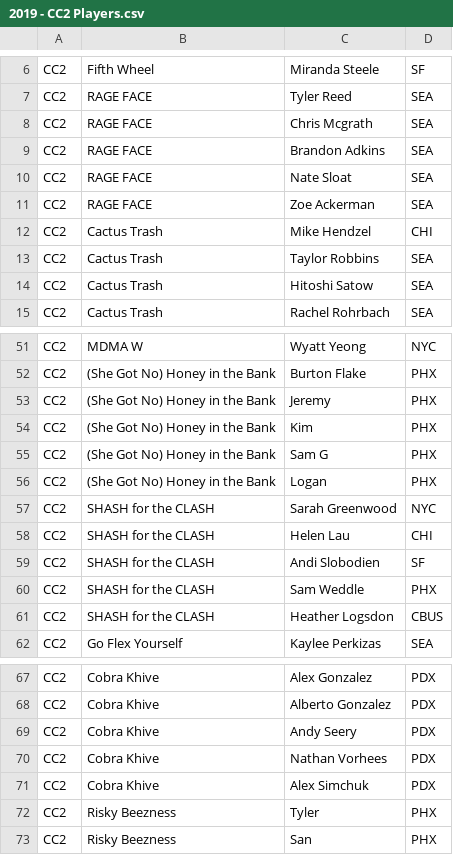
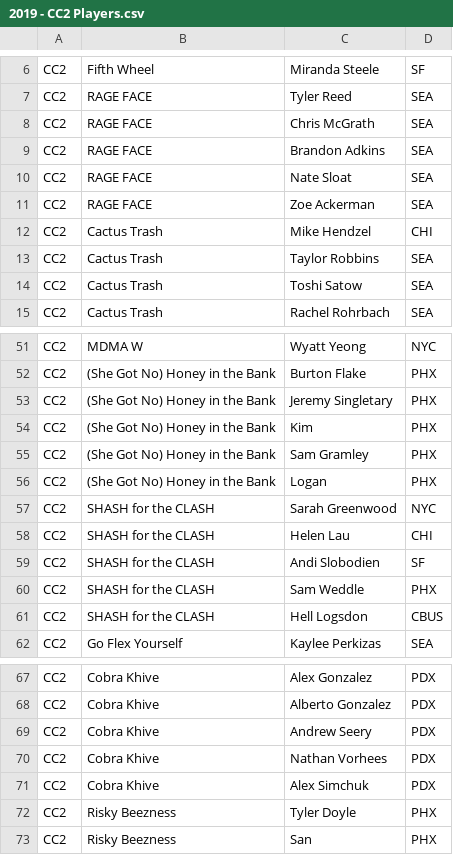
Before and after one commit to dshupp/KQTrueSkill, a CSV file: KQTrueSkill/datasets/2019 - CC2 Players.csv, drawn as a sheet; only a part is shown, gaps mark what is left out.

```diff
--- a/KQTrueSkill/datasets/2019 - CC2 Players.csv
+++ b/KQTrueSkill/datasets/2019 - CC2 Players.csv
@@ -7,3 +7,3 @@ CC2,Fifth Wheel,Miranda Steele,SF
 CC2,RAGE FACE,Tyler Reed,SEA
-CC2,RAGE FACE,Chris Mcgrath,SEA
+CC2,RAGE FACE,Chris McGrath,SEA
 CC2,RAGE FACE,Brandon Adkins,SEA
@@ -13,3 +13,3 @@ CC2,Cactus Trash,Mike Hendzel,CHI
 CC2,Cactus Trash,Taylor Robbins,SEA
-CC2,Cactus Trash,Hitoshi Satow,SEA
+CC2,Cactus Trash,Toshi Satow,SEA
 CC2,Cactus Trash,Rachel Rohrbach,SEA
@@ -52,5 +52,5 @@ CC2,MDMA W,Wyatt Yeong,NYC
 CC2,(She Got No) Honey in the Bank,Burton Flake,PHX
-CC2,(She Got No) Honey in the Bank,Jeremy,PHX
+CC2,(She Got No) Honey in the Bank,Jeremy Singletary,PHX
 CC2,(She Got No) Honey in the Bank,Kim,PHX
-CC2,(She Got No) Honey in the Bank,Sam G,PHX
+CC2,(She Got No) Honey in the Bank,Sam Gramley,PHX
 CC2,(She Got No) Honey in the Bank,Logan,PHX
@@ -60,3 +60,3 @@ CC2,SHASH for the CLASH,Andi Slobodien,SF
 CC2,SHASH for the CLASH,Sam Weddle,PHX
-CC2,SHASH for the CLASH,Heather Logsdon,CBUS
+CC2,SHASH for the CLASH,Hell Logsdon,CBUS
 CC2,Go Flex Yourself,Kaylee Perkizas,SEA
@@ -68,6 +68,6 @@ CC2,Cobra Khive,Alex Gonzalez,PDX
 CC2,Cobra Khive,Alberto Gonzalez,PDX
-CC2,Cobra Khive,Andy Seery,PDX
+CC2,Cobra Khive,Andrew Seery,PDX
 CC2,Cobra Khive,Nathan Vorhees,PDX
 CC2,Cobra Khive,Alex Simchuk,PDX
-CC2,Risky Beezness,Tyler,PHX
+CC2,Risky Beezness,Tyler Doyle,PHX
 CC2,Risky Beezness,San,PHX
```
Also changed, not shown: KQTrueSkill/PlayerSkill.csv, KQTrueSkill/datasets/2018 - CC1 Players.csv, 8 other files.
